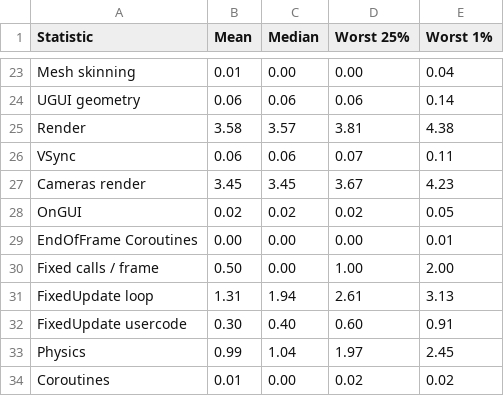
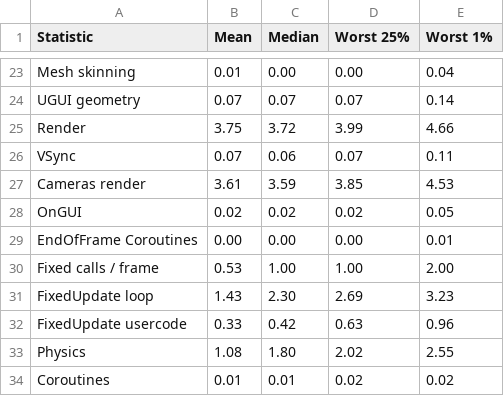
Before and after one commit to lhervier/KSP-TerrainPrecisionFix, a CSV file: perfs/runs/profiler/mun-05km-fix-2.csv, drawn as a sheet; only a part is shown, gaps mark what is left out; removed rows and columns are numbered as before the commit, all else as after; the diff covers the shown part only; the diff names each change by its address in the sheet, - before the commit and + after, or states it on an @@ line.

```diff
--- a/perfs/runs/profiler/mun-05km-fix-2.csv
+++ b/perfs/runs/profiler/mun-05km-fix-2.csv
-B24 (Mean): 0.06
+B24 (Mean): 0.07
-C24 (Median): 0.06
+C24 (Median): 0.07
-D24 (Worst 25%): 0.06
+D24 (Worst 25%): 0.07
-row 25: Render | 3.58 | 3.57 | 3.81 | 4.38
+row 25: Render | 3.75 | 3.72 | 3.99 | 4.66
-B26 (Mean): 0.06
+B26 (Mean): 0.07
-row 27: Cameras render | 3.45 | 3.45 | 3.67 | 4.23
+row 27: Cameras render | 3.61 | 3.59 | 3.85 | 4.53
-B30 (Mean): 0.50
+B30 (Mean): 0.53
-C30 (Median): 0.00
+C30 (Median): 1.00
-row 31: FixedUpdate loop | 1.31 | 1.94 | 2.61 | 3.13
-row 32: FixedUpdate usercode | 0.30 | 0.40 | 0.60 | 0.91
-row 33: Physics | 0.99 | 1.04 | 1.97 | 2.45
+row 31: FixedUpdate loop | 1.43 | 2.30 | 2.69 | 3.23
+row 32: FixedUpdate usercode | 0.33 | 0.42 | 0.63 | 0.96
+row 33: Physics | 1.08 | 1.80 | 2.02 | 2.55
-C34 (Median): 0.00
+C34 (Median): 0.01
```
Also changed, not shown: 12 added rows, 12 removed rows and 8 edited cells elsewhere in this file, perfs/runs/profiler/mun-05km-fix-1.csv, perfs/runs/profiler/mun-05km-stock-1.csv, 18 other files.
